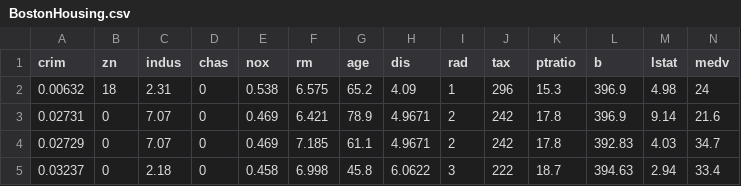
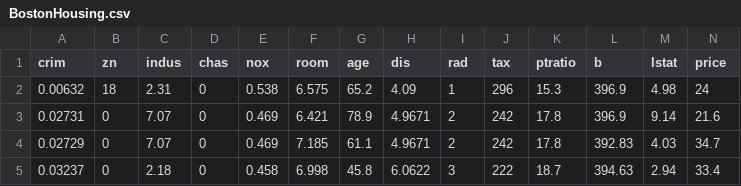
Before and after one commit to imck037/python-ml-projects, a CSV file: HousePricePrediction/BostonHousing.csv, drawn as a sheet; only a part is shown.

Commit message:
the feature name has been changed for understanding

```diff
--- a/HousePricePrediction/BostonHousing.csv
+++ b/HousePricePrediction/BostonHousing.csv
@@ -1,2 +1,2 @@
-crim,zn,indus,chas,nox,rm,age,dis,rad,tax,ptratio,b,lstat,medv
+crim,zn,indus,chas,nox,room,age,dis,rad,tax,ptratio,b,lstat,price
 0.00632,18,2.31,0,0.538,6.575,65.2,4.09,1,296,15.3,396.9,4.98,24
```
